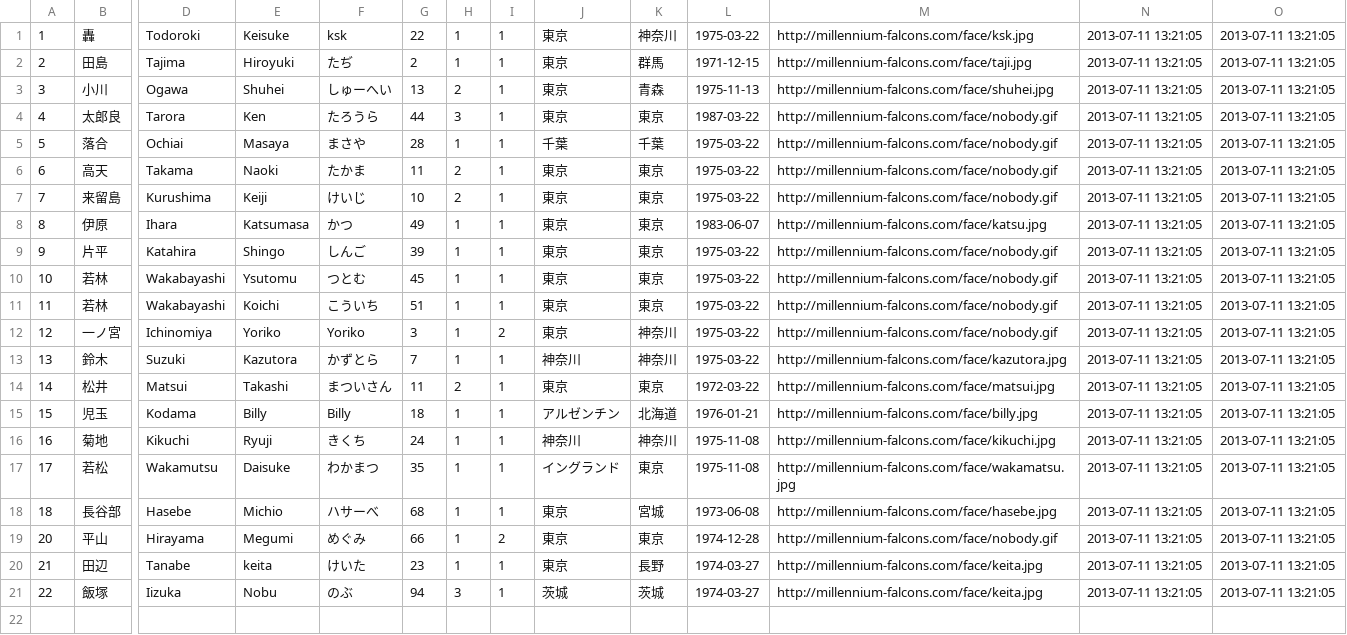
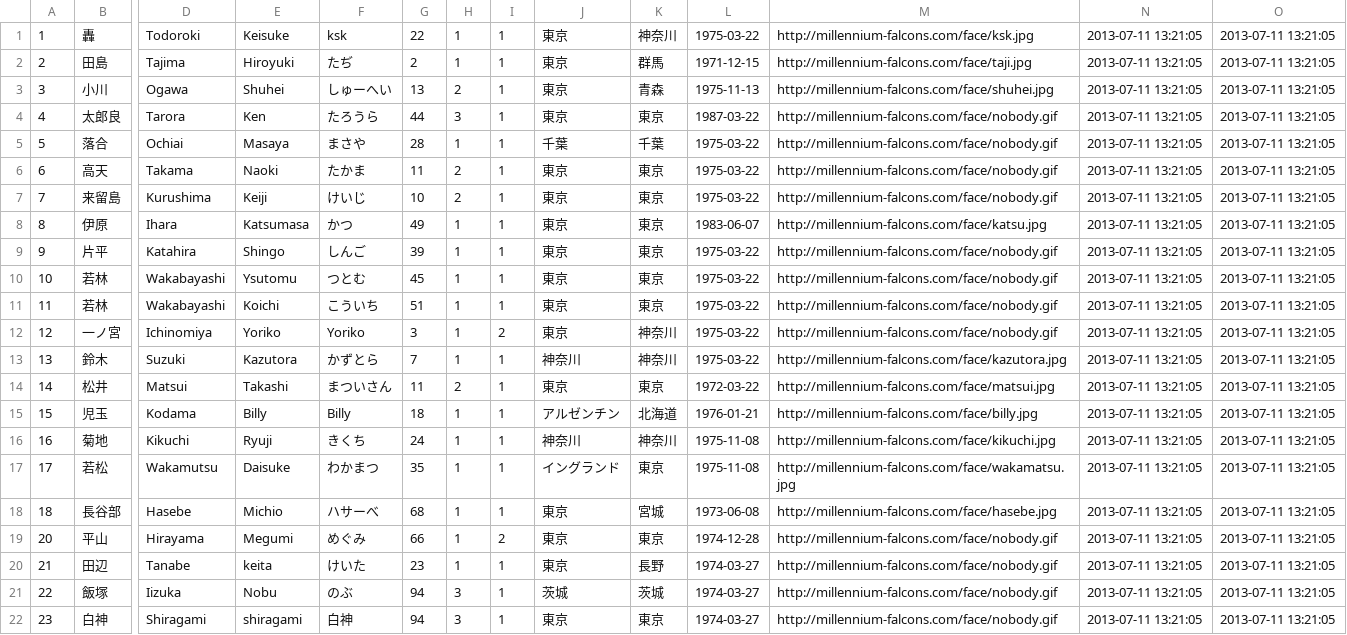
Before and after one commit to tajihiro/Falcons2015, a CSV file: Data/20141103/members.csv, drawn as a sheet; only a part is shown, gaps mark what is left out; rows hold the shown columns only; the diff names each change by its address in the sheet, - before the commit and + after, or states it on an @@ line.

Commit message:
add season_members/season_games/season_teams.

```diff
--- a/Data/20141103/members.csv
+++ b/Data/20141103/members.csv
-M20:M21: http://millennium-falcons.com/face/keita.jpg
+M20:M21: http://millennium-falcons.com/face/nobody.gif
+row 22: 23 | 白神 | Shiragami | shiragami | 白神 | 94 | 3 | 1 | 東京 | 東京 | 1974-03-27 | http://millennium-falcons.com/face/nobody.gif | 2013-07-11 13:21:05 | 2013-07-11 13:21:05
```
Also changed, not shown: Data/20141103/game_members.csv, Data/20141103/season_members.csv, 1 other file.
